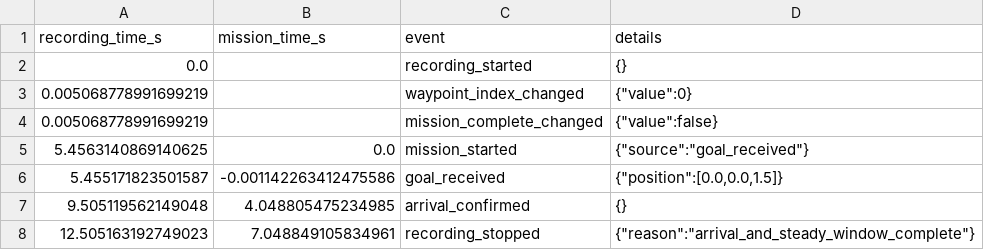
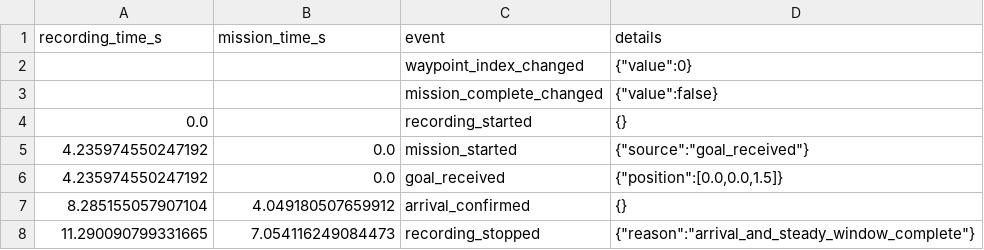
Before and after one commit to supsmwhite/ros2_drone_sim, a CSV file: results/01_hover/smoke/events.csv, drawn as a sheet.

Commit message:
test: refresh hover smoke after metric finalization

```diff
--- a/results/01_hover/smoke/events.csv
+++ b/results/01_hover/smoke/events.csv
@@ -1,8 +1,8 @@
 recording_time_s,mission_time_s,event,details
+,,waypoint_index_changed,"{""value"":0}"
+,,mission_complete_changed,"{""value"":false}"
 0.0,,recording_started,{}
-0.005068778991699219,,waypoint_index_changed,"{""value"":0}"
-0.005068778991699219,,mission_complete_changed,"{""value"":false}"
-5.4563140869140625,0.0,mission_started,"{""source"":""goal_received""}"
-5.455171823501587,-0.001142263412475586,goal_received,"{""position"":[0.0,0.0,1.5]}"
-9.505119562149048,4.048805475234985,arrival_confirmed,{}
-12.505163192749023,7.048849105834961,recording_stopped,"{""reason"":""arrival_and_steady_window_complete""}"
+4.235974550247192,0.0,mission_started,"{""source"":""goal_received""}"
+4.235974550247192,0.0,goal_received,"{""position"":[0.0,0.0,1.5]}"
+8.285155057907104,4.049180507659912,arrival_confirmed,{}
+11.290090799331665,7.054116249084473,recording_stopped,"{""reason"":""arrival_and_steady_window_complete""}"
```
Also changed, not shown: 11 other files.
